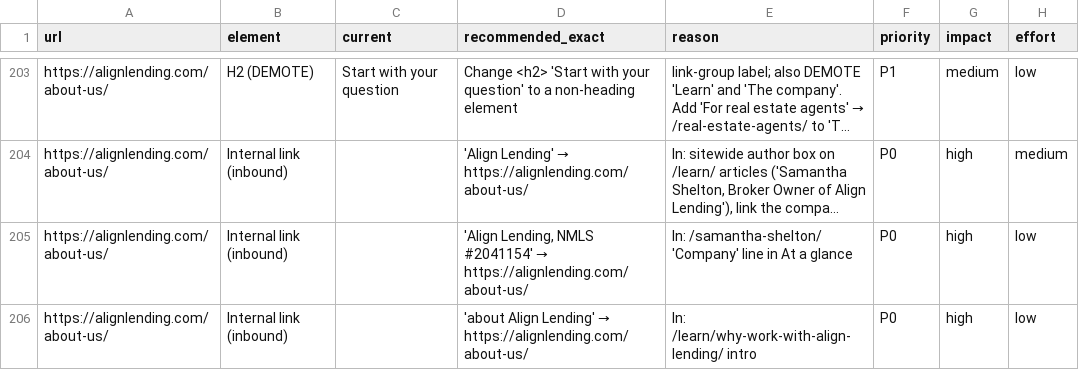
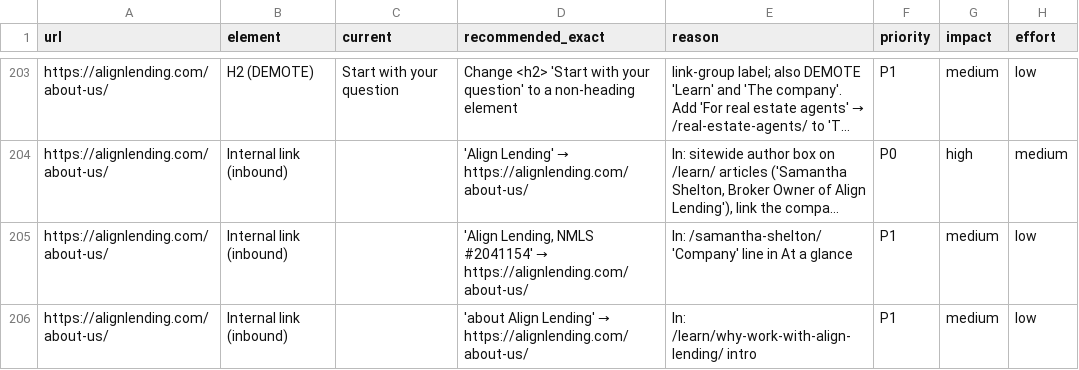
Before and after one commit to tshelton925/branch-boost-builder, a CSV file: alignlending-seo-audit/03-core-pages/refinance-home-trust-changes.csv, drawn as a sheet; only a part is shown, gaps mark what is left out; long unchanged cells end in …; the diff covers the shown part only; the diff names each change by its address in the sheet, - before the commit and + after, or states it on an @@ line.

```diff
--- a/alignlending-seo-audit/03-core-pages/refinance-home-trust-changes.csv
+++ b/alignlending-seo-audit/03-core-pages/refinance-home-trust-changes.csv
-F205:F206 (priority): P0
+F205:F206 (priority): P1
-G205:G206 (impact): high
+G205:G206 (impact): medium
```
Also changed, not shown: 8 edited cells elsewhere in this file, alignlending-seo-audit/03-core-pages/products-a-changes.csv, alignlending-seo-audit/03-core-pages/products-a-factcheck.csv, 9 other files.
